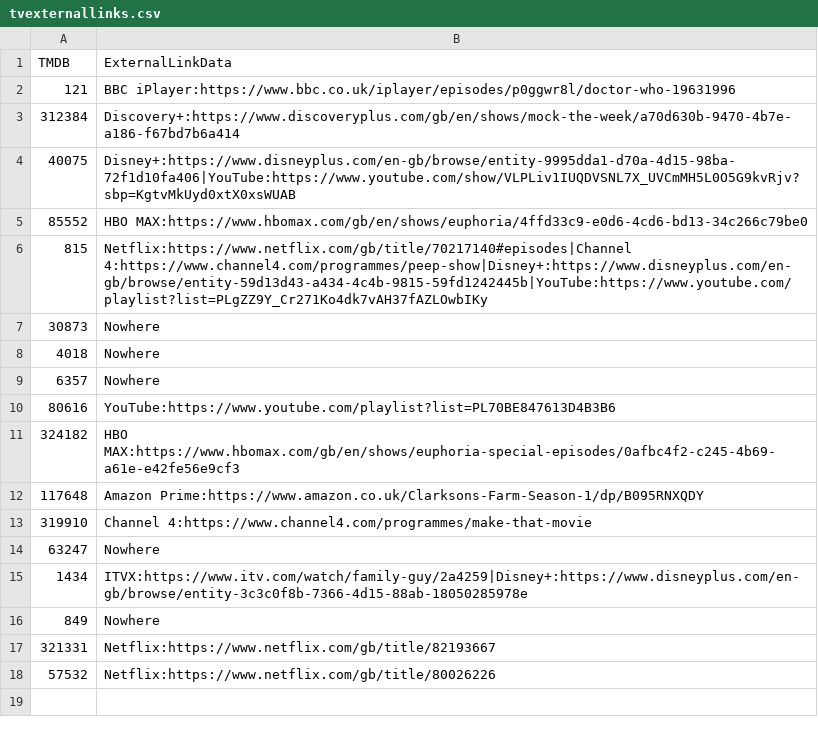
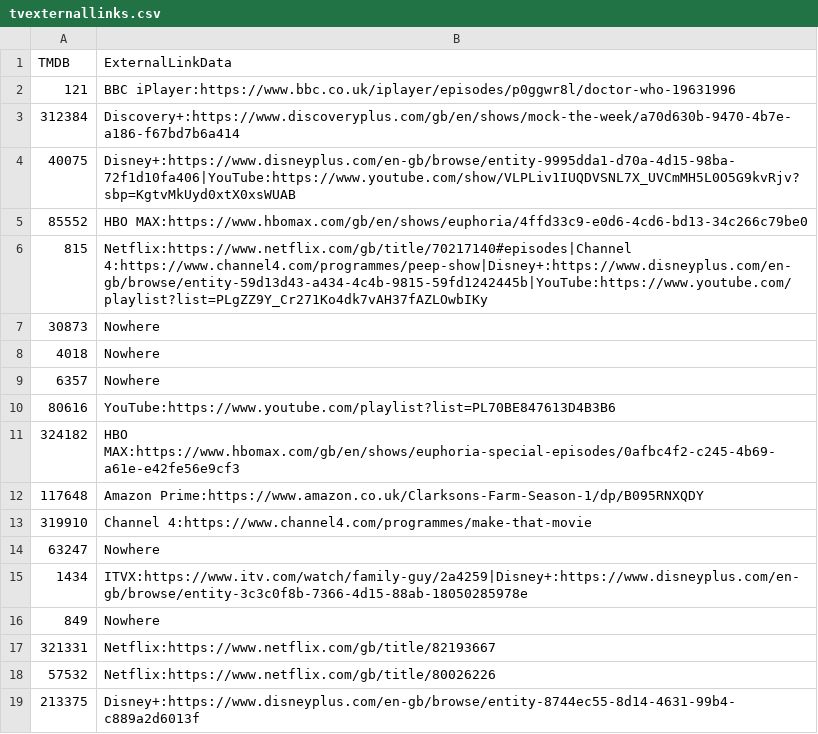
Before and after one commit to alfredawakeford/AlfredsEpicMovieApp, a CSV file: tvexternallinks.csv, drawn as a sheet; the diff names each change by its address in the sheet, - before the commit and + after, or states it on an @@ line.

Commit message:
Update tvexternallinks.csv

```diff
--- a/tvexternallinks.csv
+++ b/tvexternallinks.csv
+row 19: 213375 | Disney+:https://www.disneyplus.com/en-gb/browse/entity-8744ec55-8d14-4631-99b4-c889a2d6013f
```
